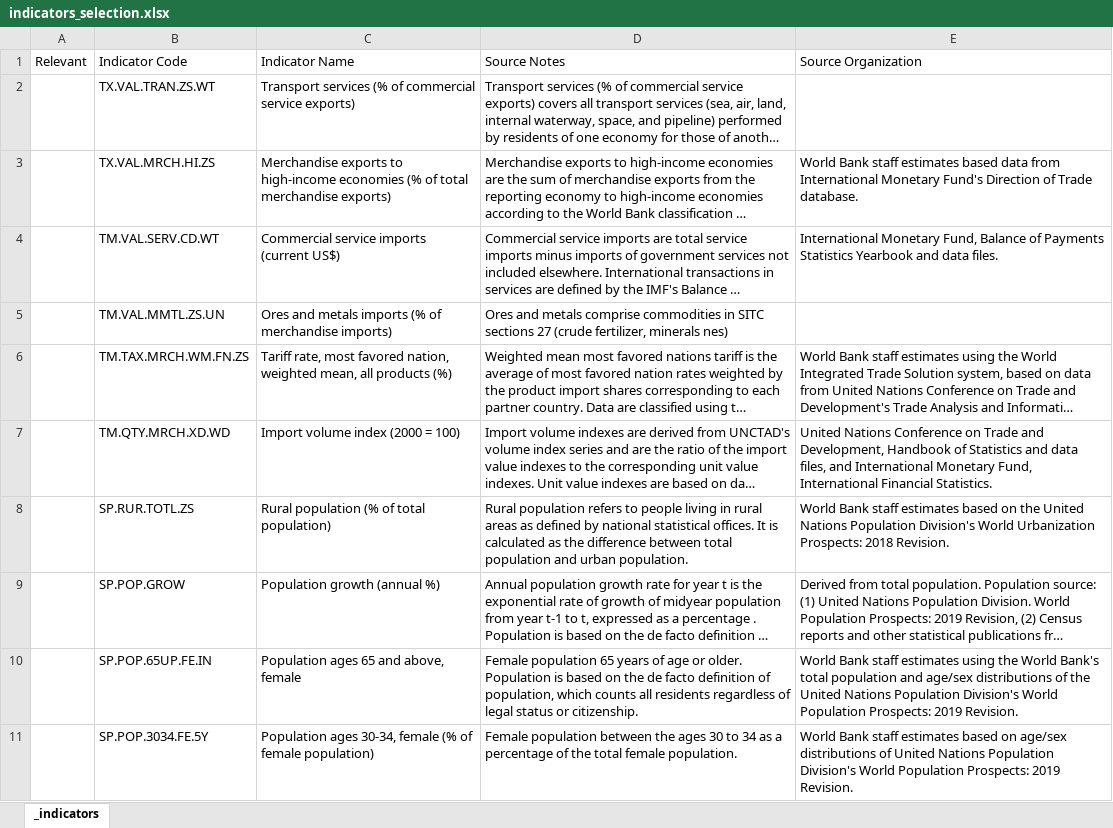
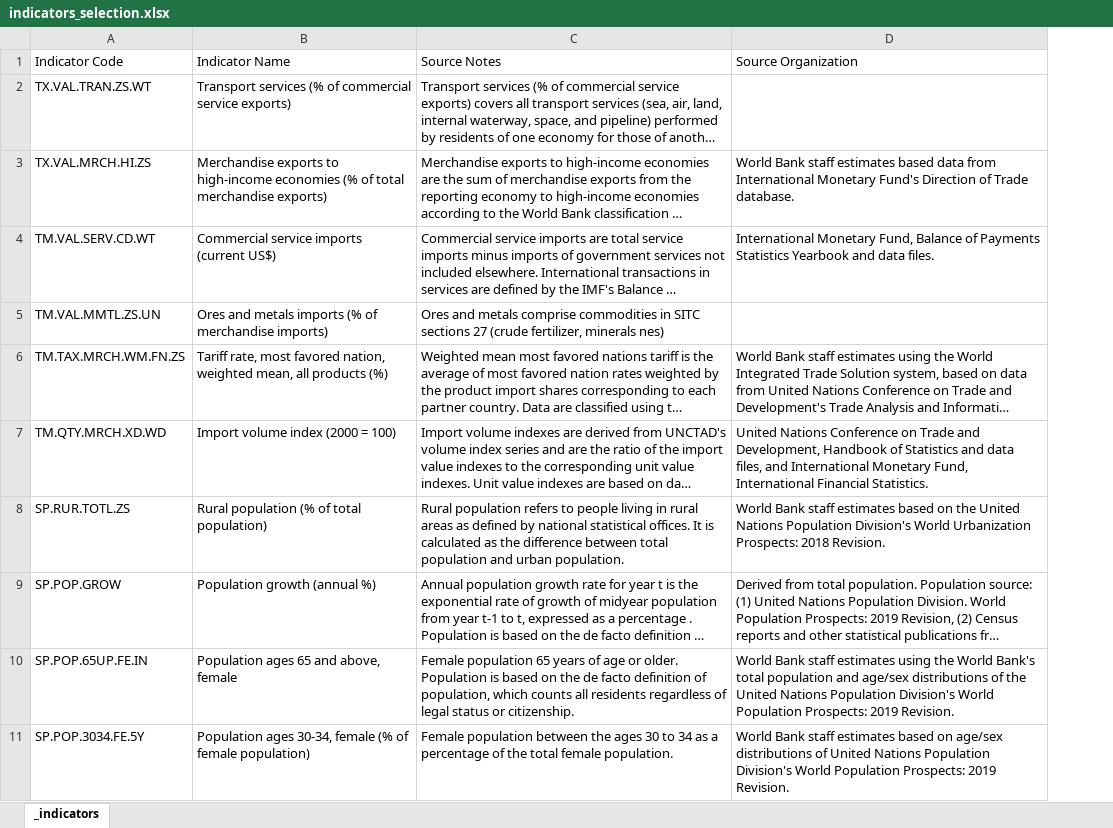
Before and after one commit to Mast86/PowerBI_WorldBank_databrowser, an Excel workbook: indicators_selection.xlsx, sheet _indicators, drawn as a sheet; only a part is shown; long unchanged cells end in …; values as stored, in another font and other column widths than the file's, no borders; table styles not drawn; the diff names each change by its address in the sheet, - before the commit and + after, or states it on an @@ line.

```diff
--- a/indicators_selection.xlsx (sheet _indicators)
+++ b/indicators_selection.xlsx (sheet _indicators)
-column A (Relevant), empty
```
Also changed, not shown: country_file_name.xlsx, 17 other files.
